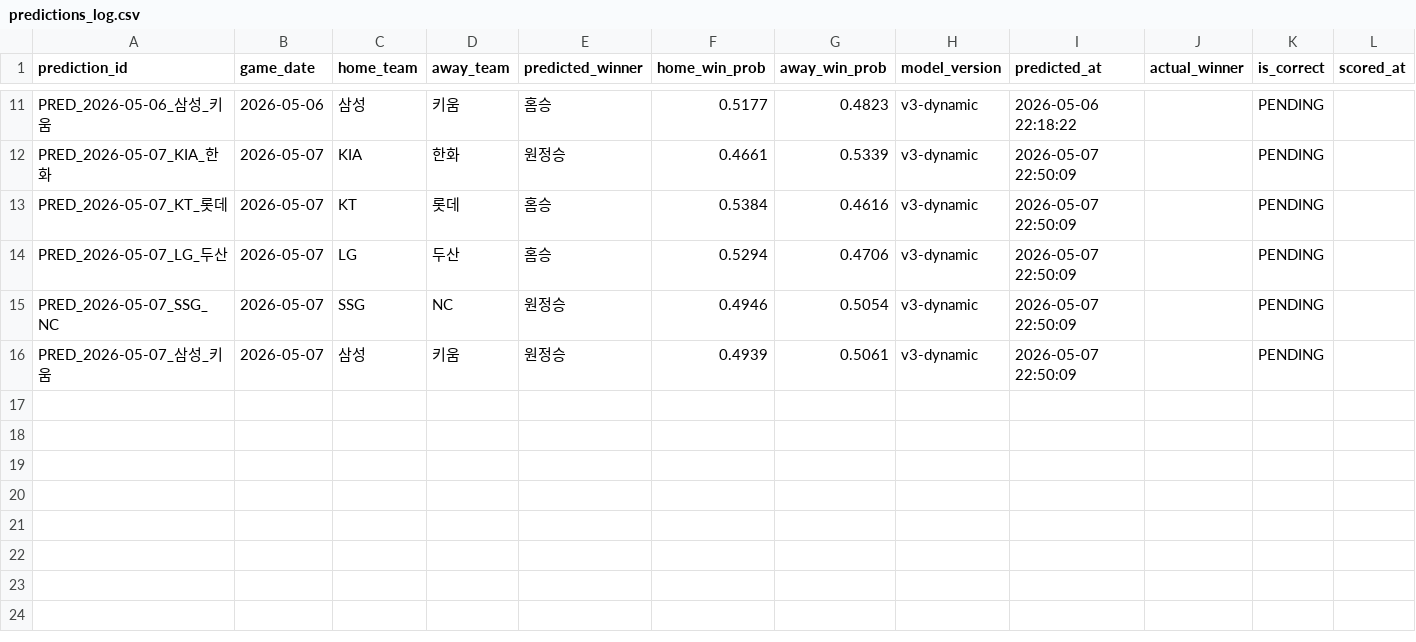
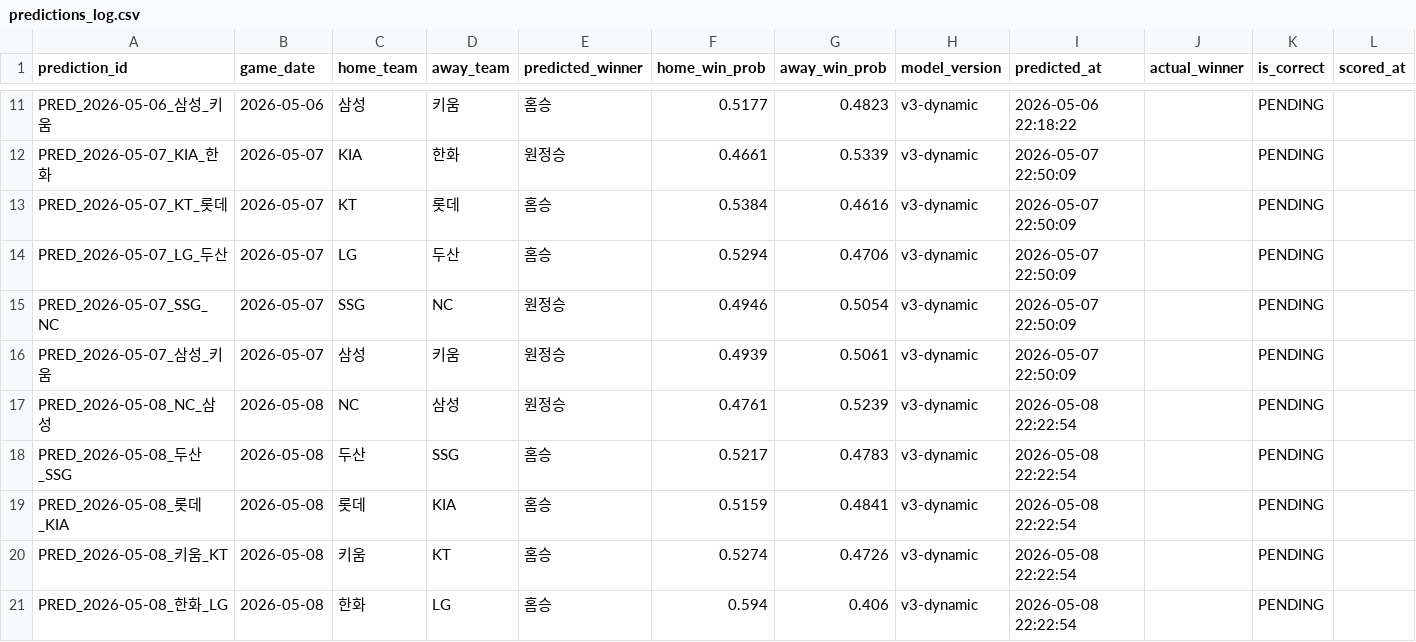
Before and after one commit to limanho001014-create/kbo-predictor-dynamic, a CSV file: data/predictions_log.csv, drawn as a sheet; only a part is shown, gaps mark what is left out.

```diff
--- a/data/predictions_log.csv
+++ b/data/predictions_log.csv
@@ -16 +16,6 @@ PRED_2026-05-07_SSG_NC,2026-05-07,SSG,NC,원정승,0.4946,0.5054,v3-dynamic,2026
 PRED_2026-05-07_삼성_키움,2026-05-07,삼성,키움,원정승,0.4939,0.5061,v3-dynamic,2026-05-07 22:50:09,,PENDING,
+PRED_2026-05-08_NC_삼성,2026-05-08,NC,삼성,원정승,0.4761,0.5239,v3-dynamic,2026-05-08 22:22:54,,PENDING,
+PRED_2026-05-08_두산_SSG,2026-05-08,두산,SSG,홈승,0.5217,0.4783,v3-dynamic,2026-05-08 22:22:54,,PENDING,
+PRED_2026-05-08_롯데_KIA,2026-05-08,롯데,KIA,홈승,0.5159,0.4841,v3-dynamic,2026-05-08 22:22:54,,PENDING,
+PRED_2026-05-08_키움_KT,2026-05-08,키움,KT,홈승,0.5274,0.4726,v3-dynamic,2026-05-08 22:22:54,,PENDING,
+PRED_2026-05-08_한화_LG,2026-05-08,한화,LG,홈승,0.594,0.406,v3-dynamic,2026-05-08 22:22:54,,PENDING,
```
Also changed, not shown: data/games_history.csv, data/players_latest_hitter.csv, 7 other files.
